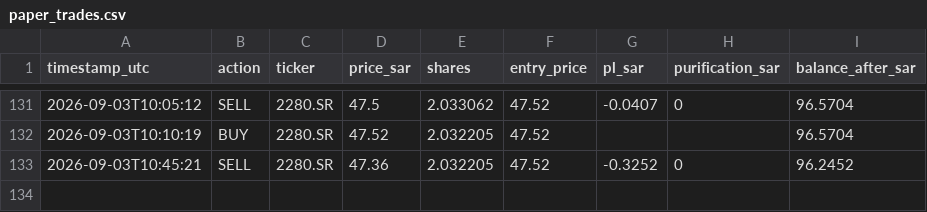
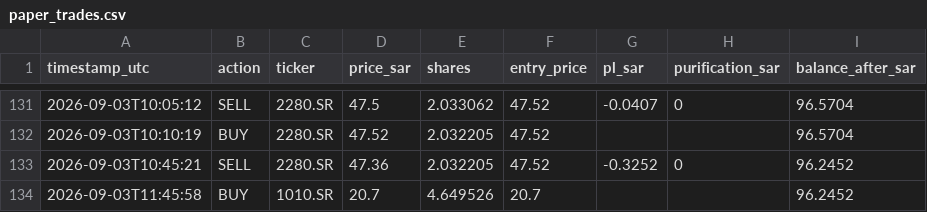
Before and after one commit to dawajund-1/intraday-sar-tracker, a CSV file: data-sa/paper_trades.csv, drawn as a sheet; only a part is shown, gaps mark what is left out; the diff names each change by its address in the sheet, - before the commit and + after, or states it on an @@ line.

```diff
--- a/data-sa/paper_trades.csv
+++ b/data-sa/paper_trades.csv
+row 134: 2026-09-03T11:45:58 | BUY | 1010.SR | 20.7 | 4.649526 | 20.7 |  |  | 96.2452
```
Also changed, not shown: 3 other files.
